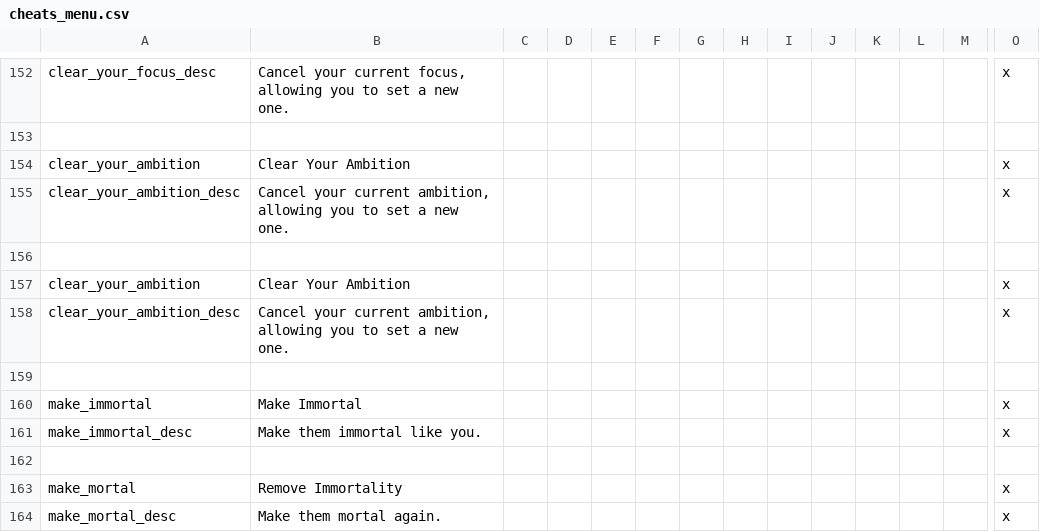
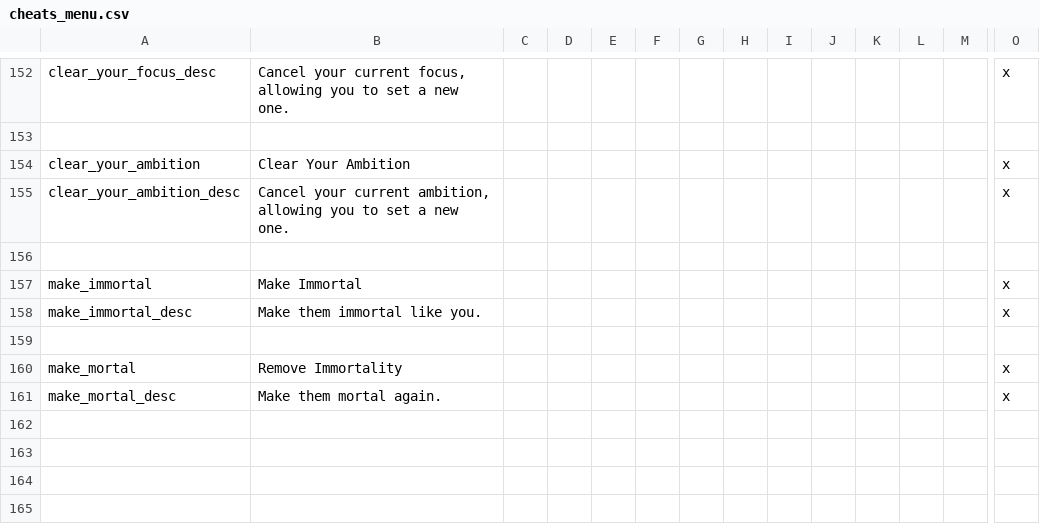
Before and after one commit to imposterzed/SketchyCheatMenuExtended, a CSV file: SketchyCheatMenuExtended/localisation/cheats_menu.csv, drawn as a sheet; only a part is shown, gaps mark what is left out; rows hold the shown columns only; the diff names each change by its address in the sheet, - before the commit and + after, or states it on an @@ line.

Commit message:
v1.0.2 - Quick Move capital coverage + validator cleanup
- Enable Quick Move: extend to city/nomad/temple capitals; add only
  the variant matching your capital's holding type.
- Quick Move buildings restricted to capital's build menu.
- Misc validator and localisation cleanup.

```diff
--- a/SketchyCheatMenuExtended/localisation/cheats_menu.csv
+++ b/SketchyCheatMenuExtended/localisation/cheats_menu.csv
-row 157: clear_your_ambition | Clear Your Ambition |  |  |  |  |  |  |  |  |  |  |  | x
-row 158: clear_your_ambition_desc | Cancel your current ambition, allowing you to set a new one. |  |  |  |  |  |  |  |  |  |  |  | x
-row 159: (empty)
```
Also changed, not shown: SketchyCheatMenuExtended/localisation/cheats_menu_intrigue.csv, 5 other files.
